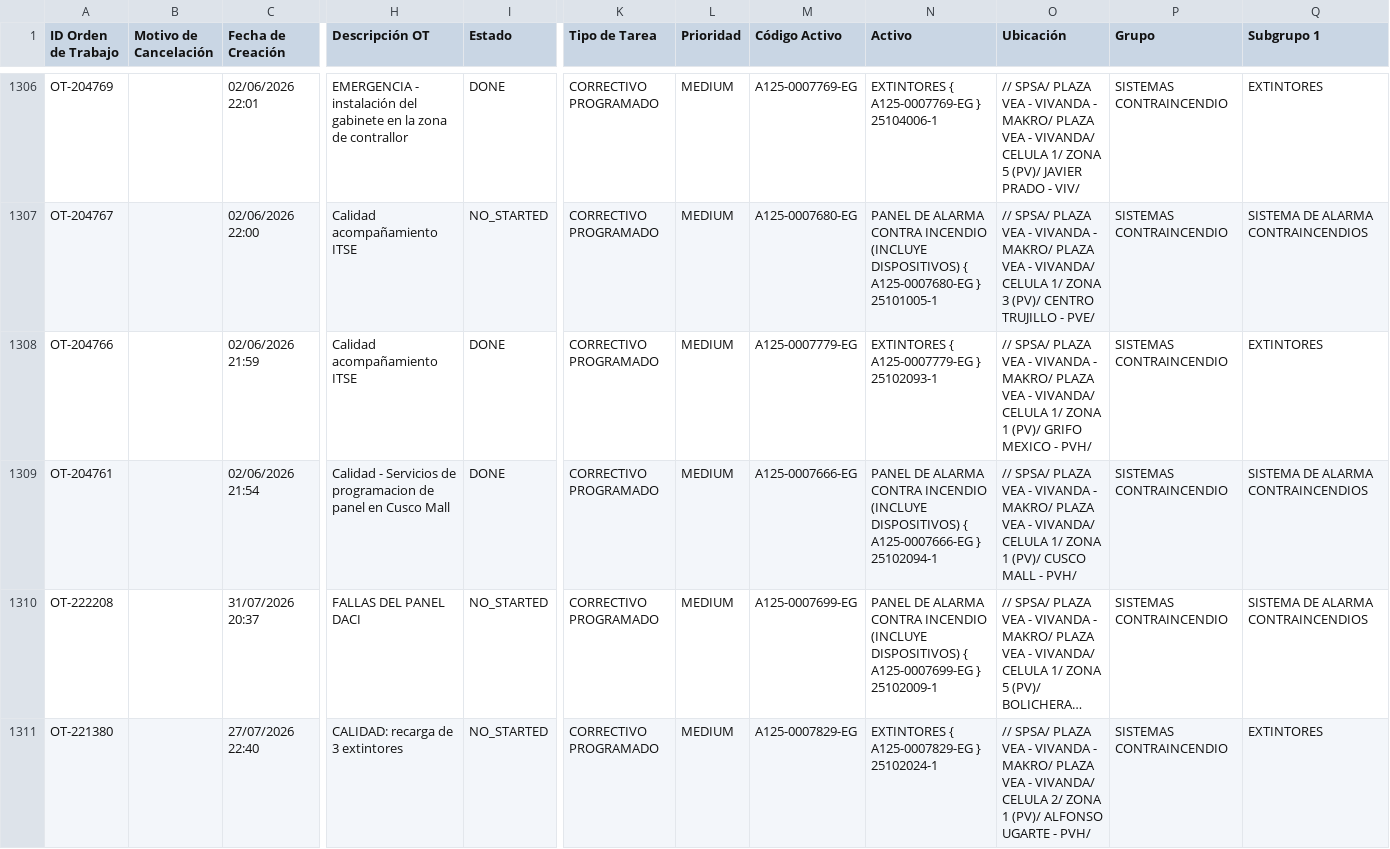
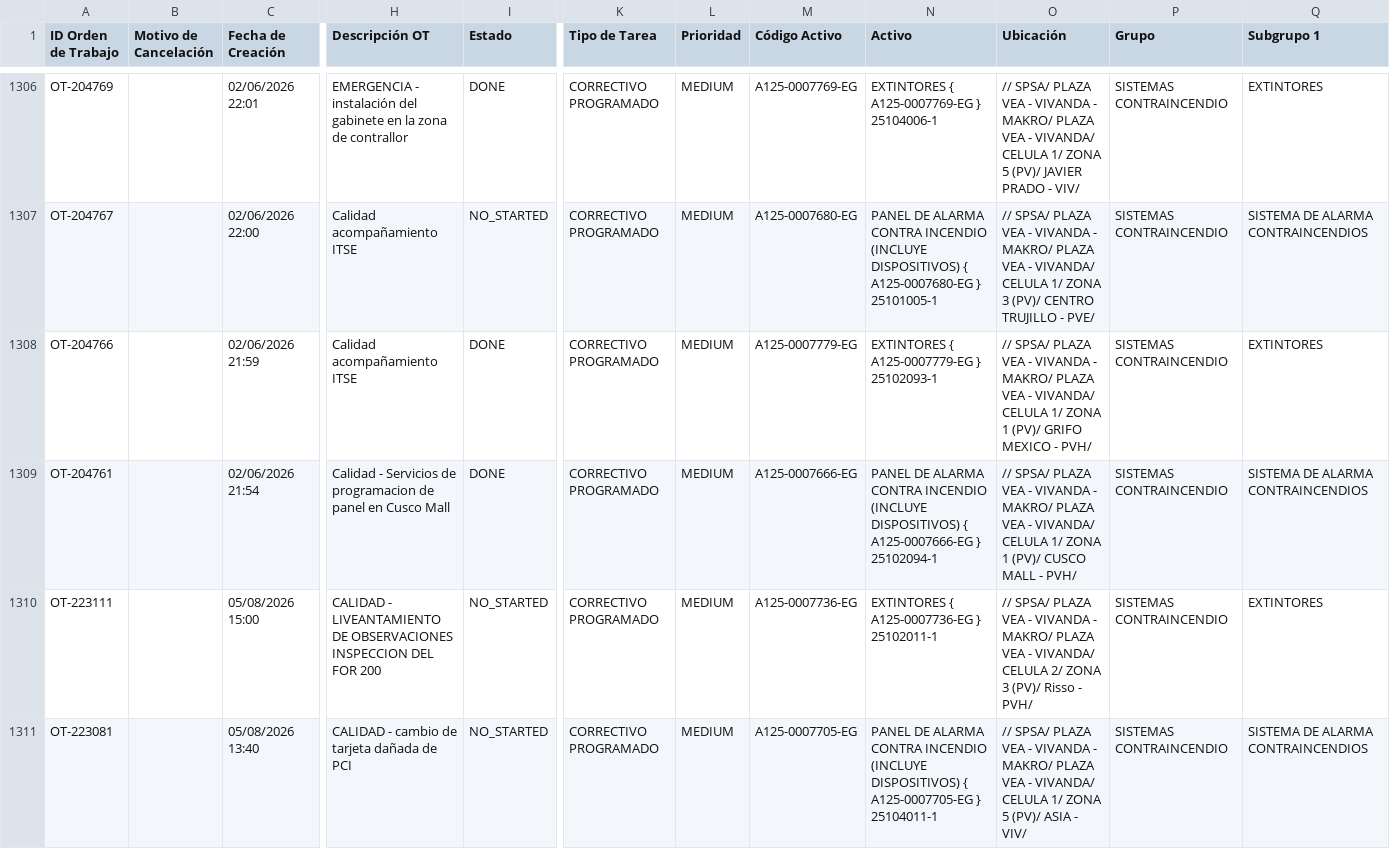
Before and after one commit to Andres-St1/fracttal-ots, a CSV file: OTs_Fracttal.csv, drawn as a sheet; only a part is shown, gaps mark what is left out; the shorter side is filled out with more unchanged rows; long unchanged cells end in …; rows hold the shown columns only; the diff covers the shown part only; the diff names each change by its address in the sheet, - before the commit and + after, or states it on an @@ line.

```diff
--- a/OTs_Fracttal.csv
+++ b/OTs_Fracttal.csv
+row 1310: OT-223111 |  | 05/08/2026 15:00 | CALIDAD - LIVEANTAMIENTO DE OBSERVACIONES INSPECCION DEL FOR 200 | NO_STARTED | CORRECTIVO PROGRAMADO | MEDIUM | A125-0007736-EG | EXTINTORES { A125-0007736-EG } 25102011-1 | // SPSA/ PLAZA VEA - VIVANDA - MAKRO/ PLAZA VEA - VIVANDA/ CELULA 2/ ZONA 3 (PV)/ Risso - PVH/ | SISTEMAS CONTRAINCENDIO | EXTINTORES
+row 1311: OT-223081 |  | 05/08/2026 13:40 | CALIDAD - cambio de tarjeta dañada de PCI | NO_STARTED | CORRECTIVO PROGRAMADO | MEDIUM | A125-0007705-EG | PANEL DE ALARMA CONTRA INCENDIO (INCLUYE DISPOSITIVOS) { A125-0007705-EG } 25104011-1 | // SPSA/ PLAZA VEA - VIVANDA - MAKRO/ PLAZA VEA - VIVANDA/ CELULA 1/ ZONA 5 (PV)/ ASIA - VIV/ | SISTEMAS CONTRAINCENDIO | SISTEMA DE ALARMA CONTRAINCENDIOS
```
Also changed, not shown: 1 added row elsewhere in this file.
